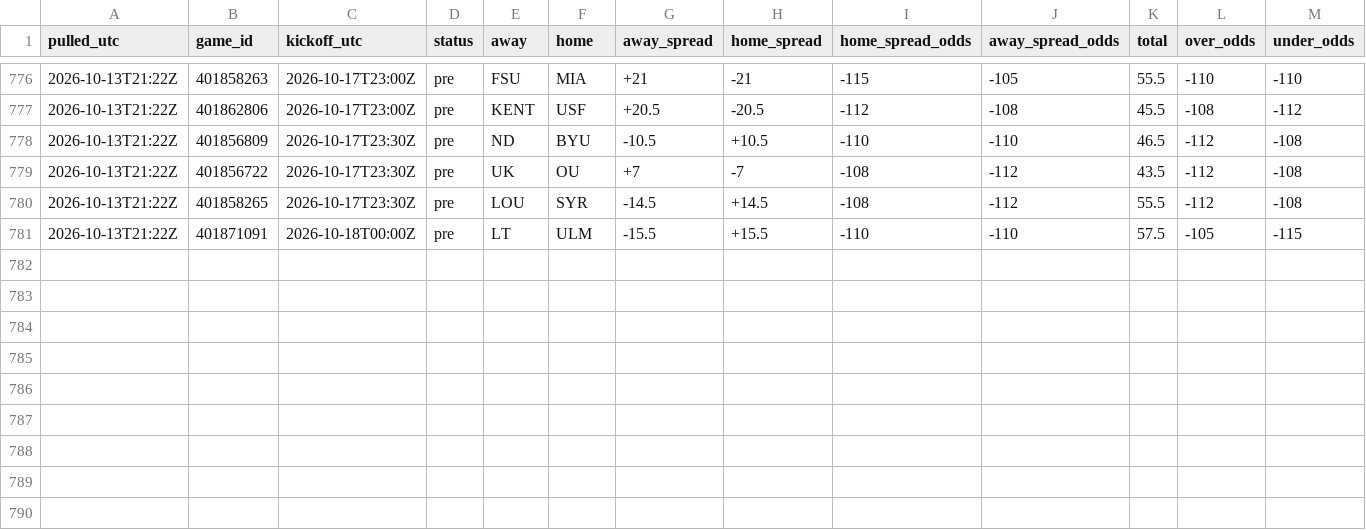
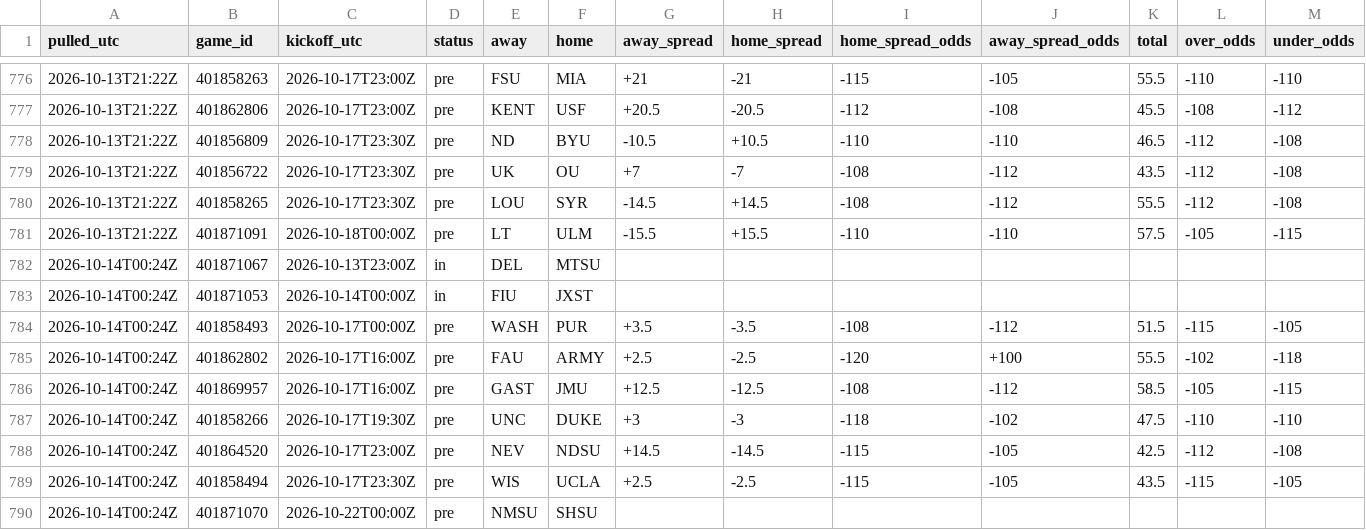
Before and after one commit to tdfarrell/betting-research, a CSV file: data/odds/history_cfb.csv, drawn as a sheet; only a part is shown, gaps mark what is left out; rows hold the shown columns only; the diff names each change by its address in the sheet, - before the commit and + after, or states it on an @@ line.

Commit message:
data: 2026-10-14T00:24Z

```diff
--- a/data/odds/history_cfb.csv
+++ b/data/odds/history_cfb.csv
+row 782: 2026-10-14T00:24Z | 401871067 | 2026-10-13T23:00Z | in | DEL | MTSU
+row 783: 2026-10-14T00:24Z | 401871053 | 2026-10-14T00:00Z | in | FIU | JXST
+row 784: 2026-10-14T00:24Z | 401858493 | 2026-10-17T00:00Z | pre | WASH | PUR | +3.5 | -3.5 | -108 | -112 | 51.5 | -115 | -105
+row 785: 2026-10-14T00:24Z | 401862802 | 2026-10-17T16:00Z | pre | FAU | ARMY | +2.5 | -2.5 | -120 | +100 | 55.5 | -102 | -118
+row 786: 2026-10-14T00:24Z | 401869957 | 2026-10-17T16:00Z | pre | GAST | JMU | +12.5 | -12.5 | -108 | -112 | 58.5 | -105 | -115
+row 787: 2026-10-14T00:24Z | 401858266 | 2026-10-17T19:30Z | pre | UNC | DUKE | +3 | -3 | -118 | -102 | 47.5 | -110 | -110
+row 788: 2026-10-14T00:24Z | 401864520 | 2026-10-17T23:00Z | pre | NEV | NDSU | +14.5 | -14.5 | -115 | -105 | 42.5 | -112 | -108
+row 789: 2026-10-14T00:24Z | 401858494 | 2026-10-17T23:30Z | pre | WIS | UCLA | +2.5 | -2.5 | -115 | -105 | 43.5 | -115 | -105
+row 790: 2026-10-14T00:24Z | 401871070 | 2026-10-22T00:00Z | pre | NMSU | SHSU
```
Also changed, not shown: data/boards/cfb_2026-10-14.csv, data/boards/cfb_2026-10-15.csv, 24 other files.
